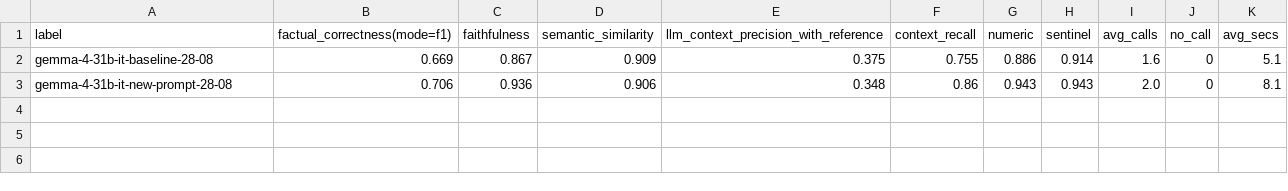
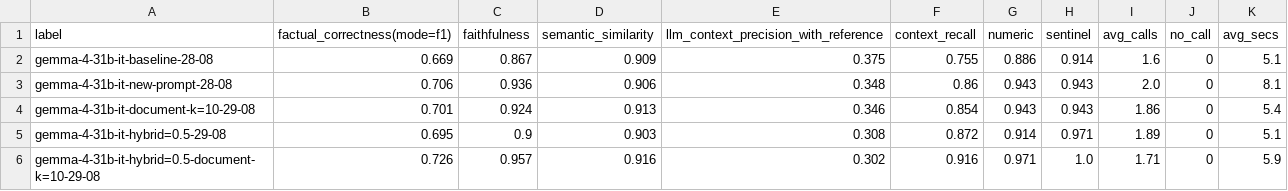
Before and after one commit to Rrycbarm/DnD-Rules-Assistant, a CSV file: evaluation/runs.csv, drawn as a sheet; the diff names each change by its address in the sheet, - before the commit and + after, or states it on an @@ line.

Commit message:
feat: added hybrid search

```diff
--- a/evaluation/runs.csv
+++ b/evaluation/runs.csv
+row 4: gemma-4-31b-it-document-k=10-29-08 | 0.701 | 0.924 | 0.913 | 0.346 | 0.854 | 0.943 | 0.943 | 1.86 | 0 | 5.4
+row 5: gemma-4-31b-it-hybrid=0.5-29-08 | 0.695 | 0.9 | 0.903 | 0.308 | 0.872 | 0.914 | 0.971 | 1.89 | 0 | 5.1
+row 6: gemma-4-31b-it-hybrid=0.5-document-k=10-29-08 | 0.726 | 0.957 | 0.916 | 0.302 | 0.916 | 0.971 | 1.0 | 1.71 | 0 | 5.9
```
Also changed, not shown: 6 other files.
